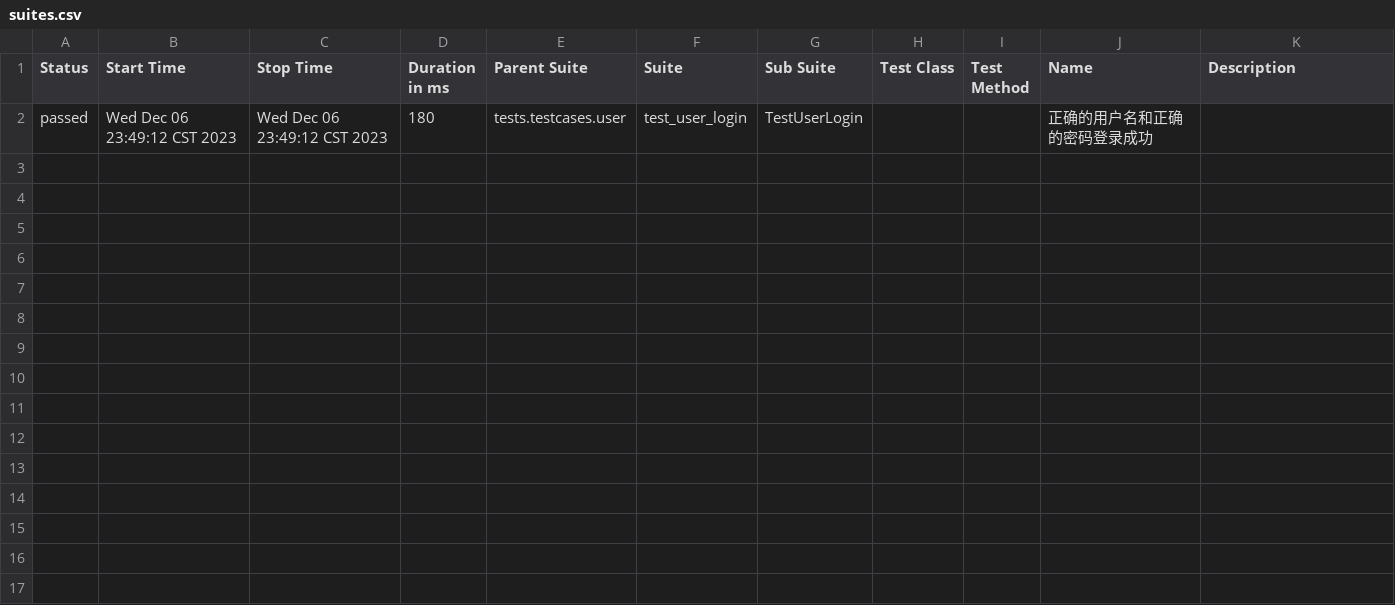
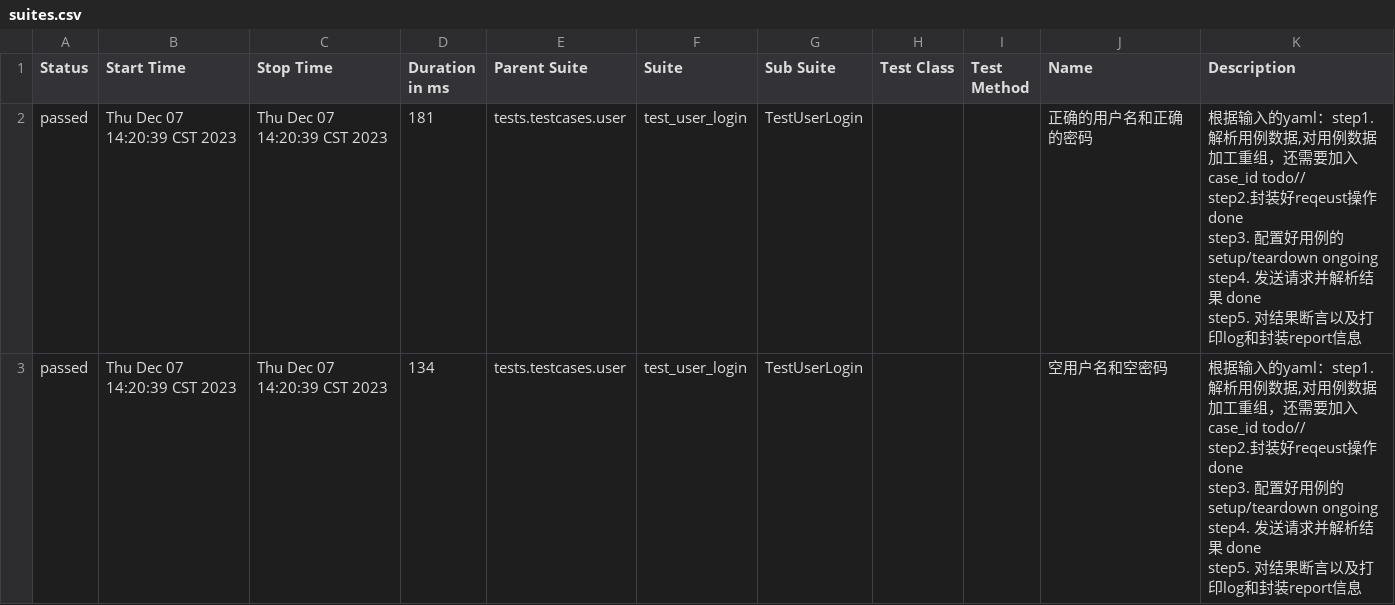
Before and after one commit to wsl2417/git-test, a CSV file: output/html/data/suites.csv, drawn as a sheet.

Commit message:
Update passed case
user login test case can passed with demo data

```diff
--- a/output/html/data/suites.csv
+++ b/output/html/data/suites.csv
@@ -1,2 +1,15 @@
 "Status","Start Time","Stop Time","Duration in ms","Parent Suite","Suite","Sub Suite","Test Class","Test Method","Name","Description"
-"passed","Wed Dec 06 23:49:12 CST 2023","Wed Dec 06 23:49:12 CST 2023","180","tests.testcases.user","test_user_login","TestUserLogin","","","正确的用户名和正确的密码登录成功",""
+"passed","Thu Dec 07 14:20:39 CST 2023","Thu Dec 07 14:20:39 CST 2023","181","tests.testcases.user","test_user_login","TestUserLogin","","","正确的用户名和正确的密码","
+        根据输入的yaml：step1.解析用例数据,对用例数据加工重组，还需要加入case_id todo//
+        step2.封装好reqeust操作 done
+        step3. 配置好用例的setup/teardown ongoing
+        step4. 发送请求并解析结果 done
+        step5. 对结果断言以及打印log和封装report信息
+        "
+"passed","Thu Dec 07 14:20:39 CST 2023","Thu Dec 07 14:20:39 CST 2023","134","tests.testcases.user","test_user_login","TestUserLogin","","","空用户名和空密码","
+        根据输入的yaml：step1.解析用例数据,对用例数据加工重组，还需要加入case_id todo//
+        step2.封装好reqeust操作 done
+        step3. 配置好用例的setup/teardown ongoing
+        step4. 发送请求并解析结果 done
+        step5. 对结果断言以及打印log和封装report信息
+        "
```
Also changed, not shown: 55 other files.
